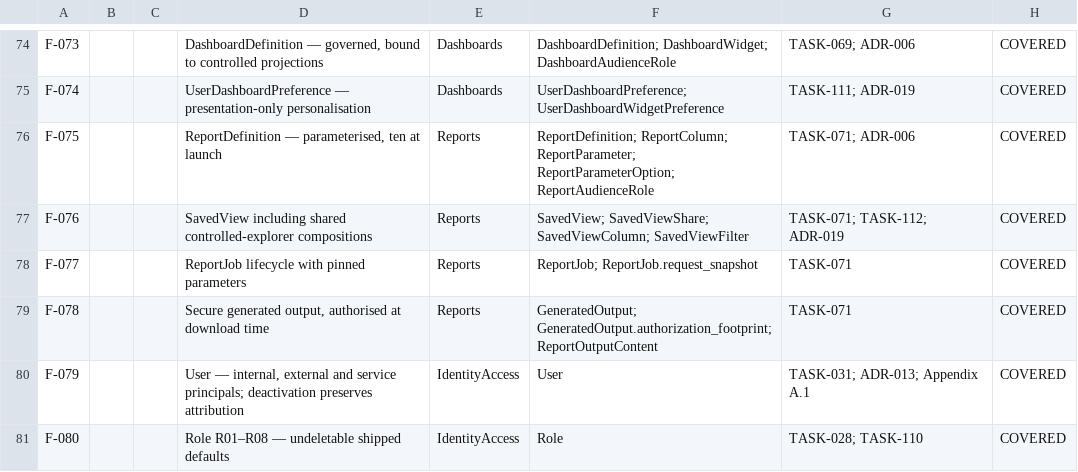
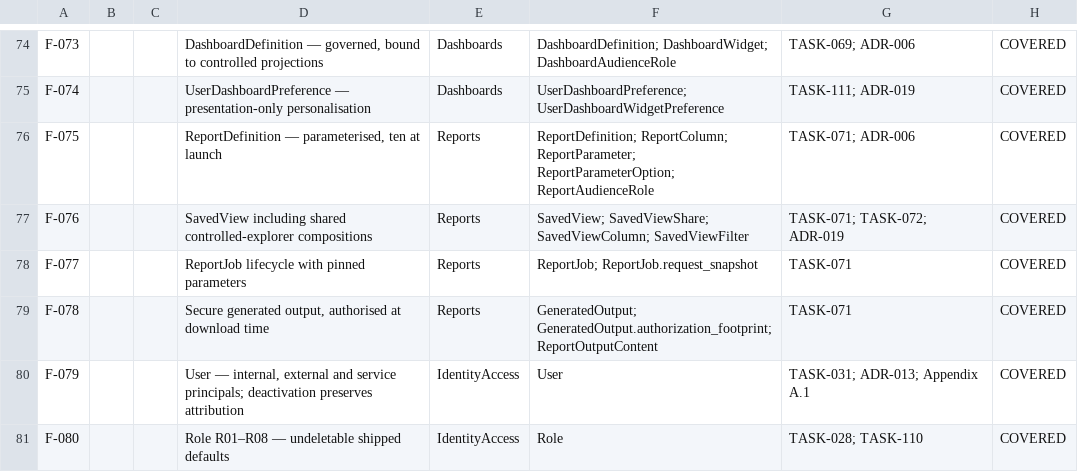
Before and after one commit to baderalhindi/ImplementW, a CSV file: docs/architecture/erd-appendix-crosswalk.csv, drawn as a sheet; only a part is shown, gaps mark what is left out.

```diff
--- a/docs/architecture/erd-appendix-crosswalk.csv
+++ b/docs/architecture/erd-appendix-crosswalk.csv
@@ -76,3 +76,3 @@ F-074,,,UserDashboardPreference — presentation-only personalisation,Dashboards
 F-075,,,"ReportDefinition — parameterised, ten at launch",Reports,ReportDefinition; ReportColumn; ReportParameter; ReportParameterOption; ReportAudienceRole,TASK-071; ADR-006,COVERED
-F-076,,,SavedView including shared controlled-explorer compositions,Reports,SavedView; SavedViewShare; SavedViewColumn; SavedViewFilter,TASK-071; TASK-112; ADR-019,COVERED
+F-076,,,SavedView including shared controlled-explorer compositions,Reports,SavedView; SavedViewShare; SavedViewColumn; SavedViewFilter,TASK-071; TASK-072; ADR-019,COVERED
 F-077,,,ReportJob lifecycle with pinned parameters,Reports,ReportJob; ReportJob.request_snapshot,TASK-071,COVERED
```
Also changed, not shown: 5 other files.
